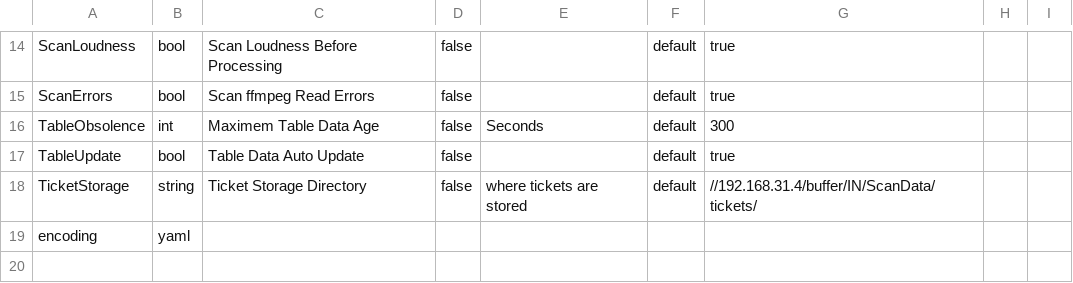
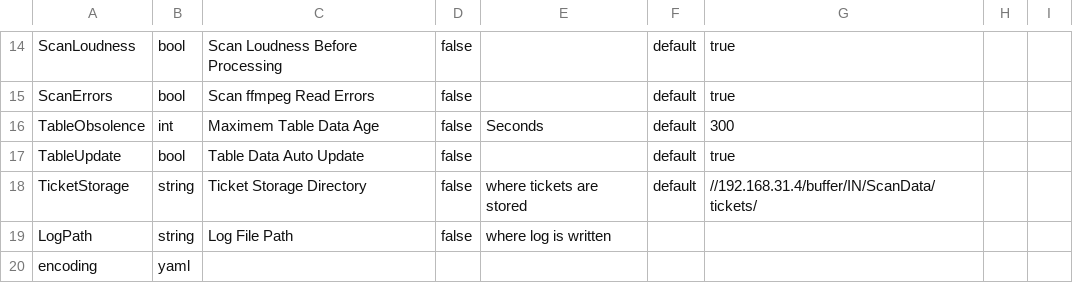
Before and after one commit to Galdoba/ffstuff, a CSV file: app/autogen/config/config_model.csv, drawn as a sheet; only a part is shown, gaps mark what is left out.

```diff
--- a/app/autogen/config/config_model.csv
+++ b/app/autogen/config/config_model.csv
@@ -18,2 +18,3 @@ TableUpdate,bool,Table Data Auto Update,false,,default,true, ,
 TicketStorage,string,Ticket Storage Directory,false,where tickets are stored,default,//192.168.31.4/buffer/IN/ScanData/tickets/, ,
+LogPath,string,Log File Path,false,where log is written, , , ,
 encoding,yaml, , , , , , ,
```
Also changed, not shown: 7 other files.
